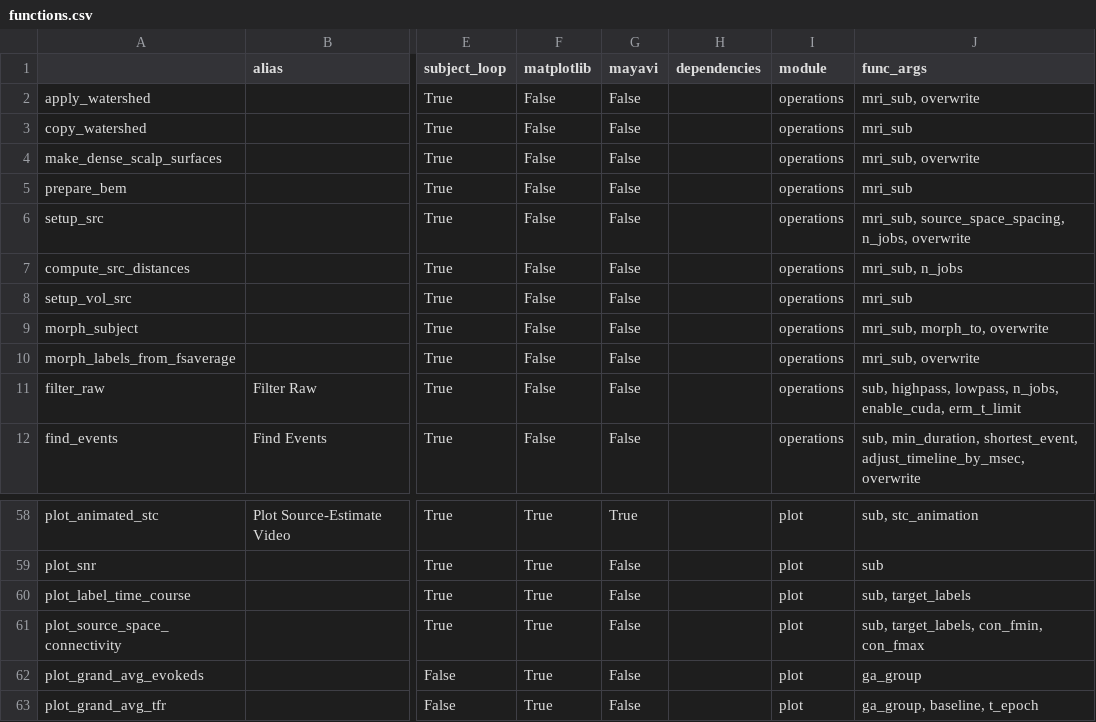
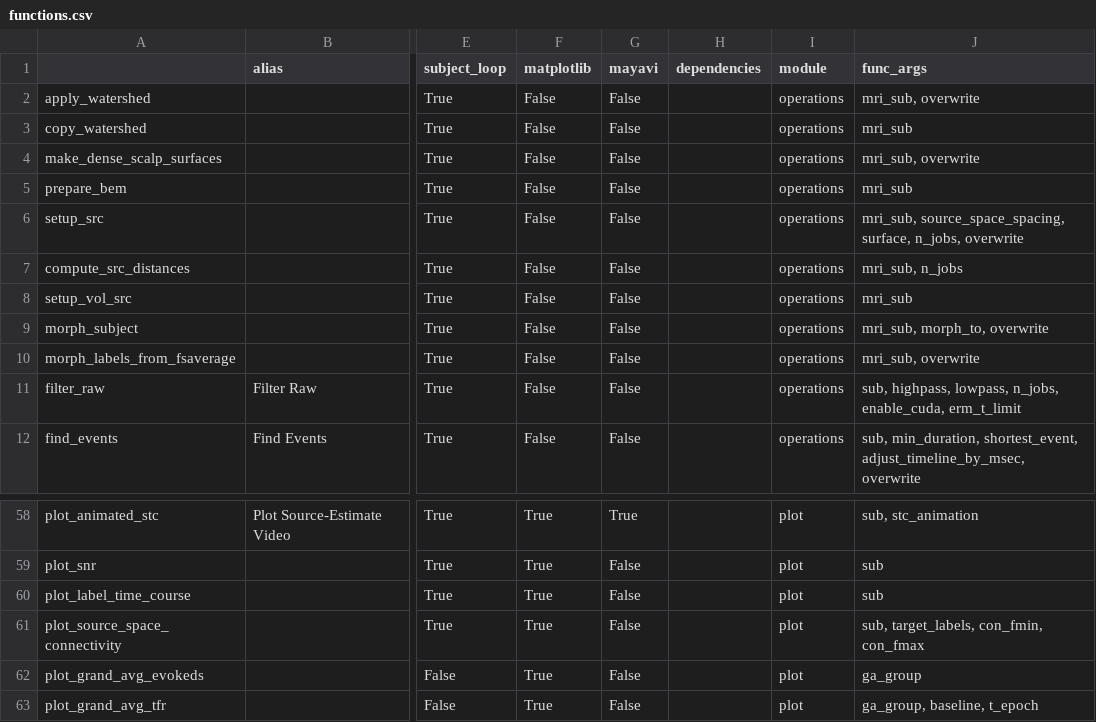
Before and after one commit to marsipu/mne-pipeline-hd, a CSV file: mne_pipeline_hd/resources/functions.csv, drawn as a sheet; only a part is shown, gaps mark what is left out; the diff names each change by its address in the sheet, - before the commit and + after, or states it on an @@ line.

```diff
--- a/mne_pipeline_hd/resources/functions.csv
+++ b/mne_pipeline_hd/resources/functions.csv
-J6 (func_args): mri_sub, source_space_spacing, n_jobs, overwrite
+J6 (func_args): mri_sub, source_space_spacing, surface, n_jobs, overwrite
-J60 (func_args): sub, target_labels
+J60 (func_args): sub
```
Also changed, not shown: mne_pipeline_hd/resources/parameters.csv, 3 other files.
